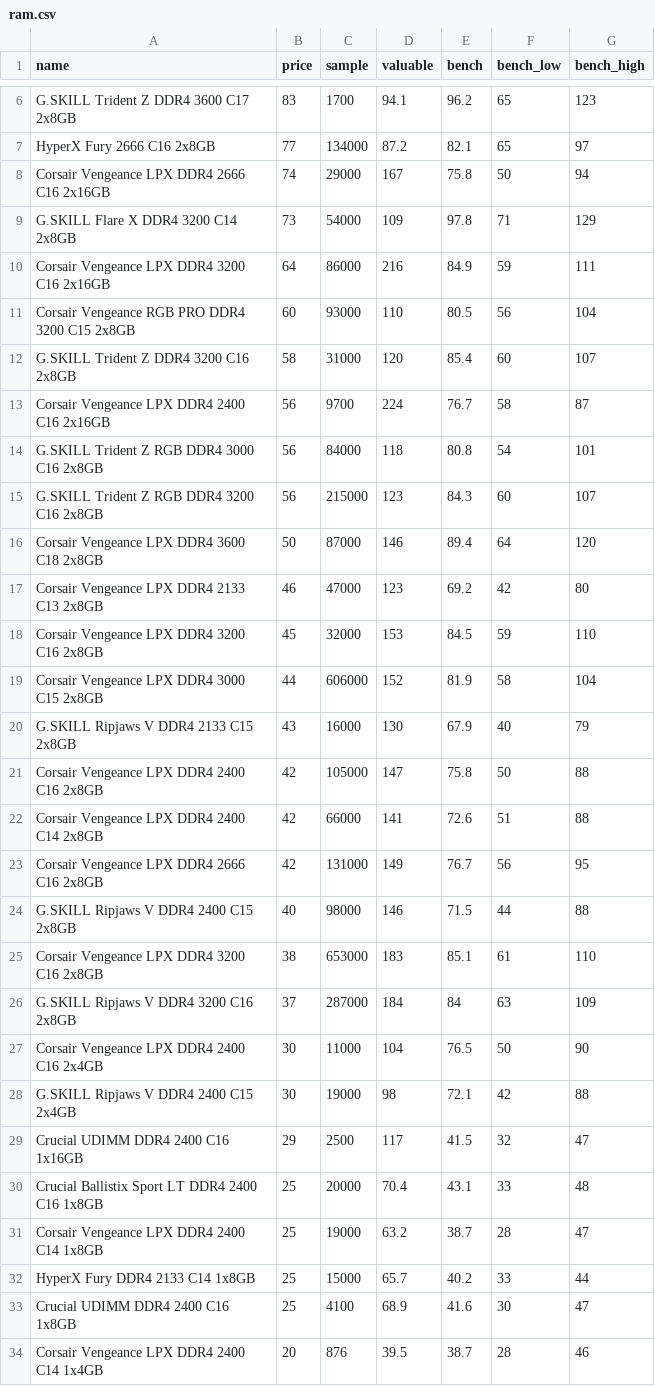
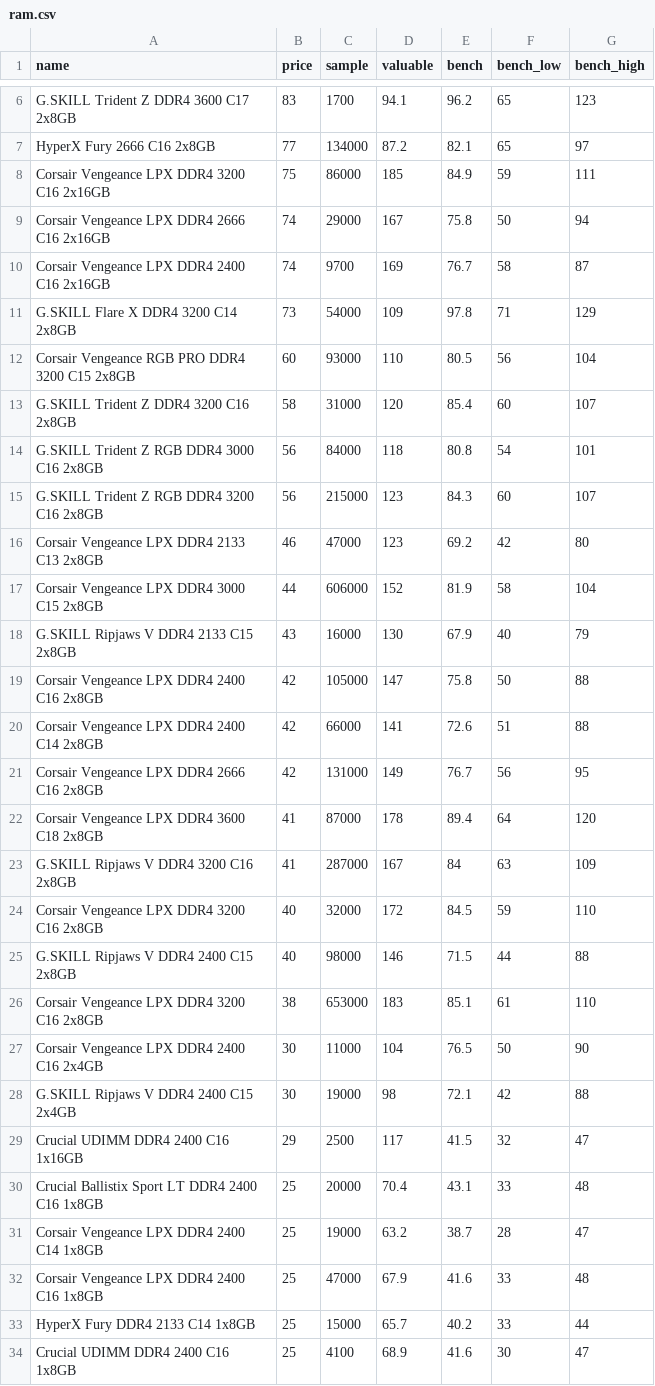
Before and after one commit to ShaokangJiang/CSE-203B-crapping, a CSV file: data/ram.csv, drawn as a sheet; only a part is shown, gaps mark what is left out; the shorter side is filled out with more unchanged rows.

```diff
--- a/data/ram.csv
+++ b/data/ram.csv
@@ -7,13 +7,11 @@ G.SKILL Trident Z DDR4 3600 C17 2x8GB,83,1700,94.1,96.2,65,123
 HyperX Fury 2666 C16 2x8GB,77,134000,87.2,82.1,65,97
+Corsair Vengeance LPX DDR4 3200 C16 2x16GB,75,86000,185,84.9,59,111
 Corsair Vengeance LPX DDR4 2666 C16 2x16GB,74,29000,167,75.8,50,94
+Corsair Vengeance LPX DDR4 2400 C16 2x16GB,74,9700,169,76.7,58,87
 G.SKILL Flare X DDR4 3200 C14 2x8GB,73,54000,109,97.8,71,129
-Corsair Vengeance LPX DDR4 3200 C16 2x16GB,64,86000,216,84.9,59,111
 Corsair Vengeance RGB PRO DDR4 3200 C15 2x8GB,60,93000,110,80.5,56,104
 G.SKILL Trident Z DDR4 3200 C16 2x8GB,58,31000,120,85.4,60,107
-Corsair Vengeance LPX DDR4 2400 C16 2x16GB,56,9700,224,76.7,58,87
 G.SKILL Trident Z RGB DDR4 3000 C16 2x8GB,56,84000,118,80.8,54,101
 G.SKILL Trident Z RGB DDR4 3200 C16 2x8GB,56,215000,123,84.3,60,107
-Corsair Vengeance LPX DDR4 3600 C18 2x8GB,50,87000,146,89.4,64,120
 Corsair Vengeance LPX DDR4 2133 C13 2x8GB,46,47000,123,69.2,42,80
-Corsair Vengeance LPX DDR4 3200 C16 2x8GB,45,32000,153,84.5,59,110
 Corsair Vengeance LPX DDR4 3000 C15 2x8GB,44,606000,152,81.9,58,104
@@ -23,5 +21,7 @@ Corsair Vengeance LPX DDR4 2400 C14 2x8GB,42,66000,141,72.6,51,88
 Corsair Vengeance LPX DDR4 2666 C16 2x8GB,42,131000,149,76.7,56,95
+Corsair Vengeance LPX DDR4 3600 C18 2x8GB,41,87000,178,89.4,64,120
+G.SKILL Ripjaws V DDR4 3200 C16 2x8GB,41,287000,167,84,63,109
+Corsair Vengeance LPX DDR4 3200 C16 2x8GB,40,32000,172,84.5,59,110
 G.SKILL Ripjaws V DDR4 2400 C15 2x8GB,40,98000,146,71.5,44,88
 Corsair Vengeance LPX DDR4 3200 C16 2x8GB,38,653000,183,85.1,61,110
-G.SKILL Ripjaws V DDR4 3200 C16 2x8GB,37,287000,184,84,63,109
 Corsair Vengeance LPX DDR4 2400 C16 2x4GB,30,11000,104,76.5,50,90
@@ -31,2 +31,3 @@ Crucial Ballistix Sport LT DDR4 2400 C16 1x8GB,25,20000,70.4,43.1,33,48
 Corsair Vengeance LPX DDR4 2400 C14 1x8GB,25,19000,63.2,38.7,28,47
+Corsair Vengeance LPX DDR4 2400 C16 1x8GB,25,47000,67.9,41.6,33,48
 HyperX Fury DDR4 2133 C14 1x8GB,25,15000,65.7,40.2,33,44
```
Also changed, not shown: data/cpu.csv, data/gpu.csv, 2 other files.
